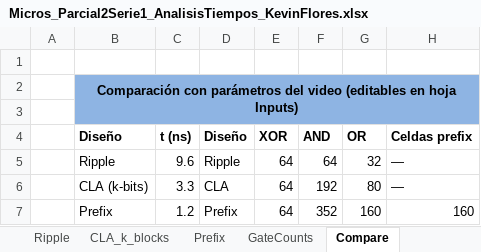
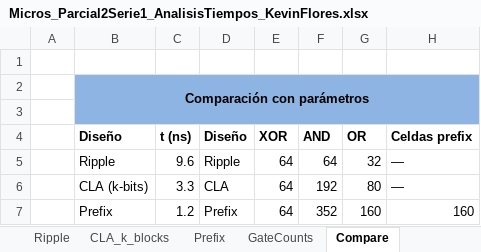
Before and after one commit to ksflores-cmyk/Micros_Parcial2_KevinFlores, an Excel workbook: Serie 1/Micros_Parcial2Serie1_AnalisisTiempos_KevinFlores.xlsx, sheet Compare, drawn as a sheet; values as stored, in another font and other column widths than the file's, no borders; the diff names each change by its address in the sheet, - before the commit and + after, or states it on an @@ line.

Commit message:
Update Micros_Parcial2Serie1_AnalisisTiempos_KevinFlores.xlsx

```diff
--- a/Serie 1/Micros_Parcial2Serie1_AnalisisTiempos_KevinFlores.xlsx (sheet Compare)
+++ b/Serie 1/Micros_Parcial2Serie1_AnalisisTiempos_KevinFlores.xlsx (sheet Compare)
-B2 (Diseño): Comparación con parámetros del video (editables en hoja Inputs)
+B2 (Diseño): Comparación con parámetros
```
